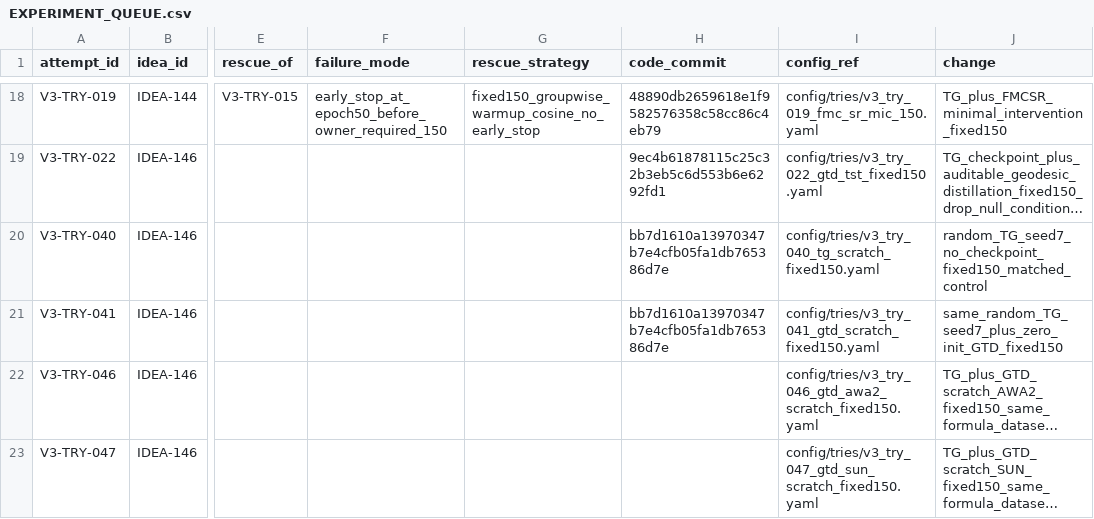
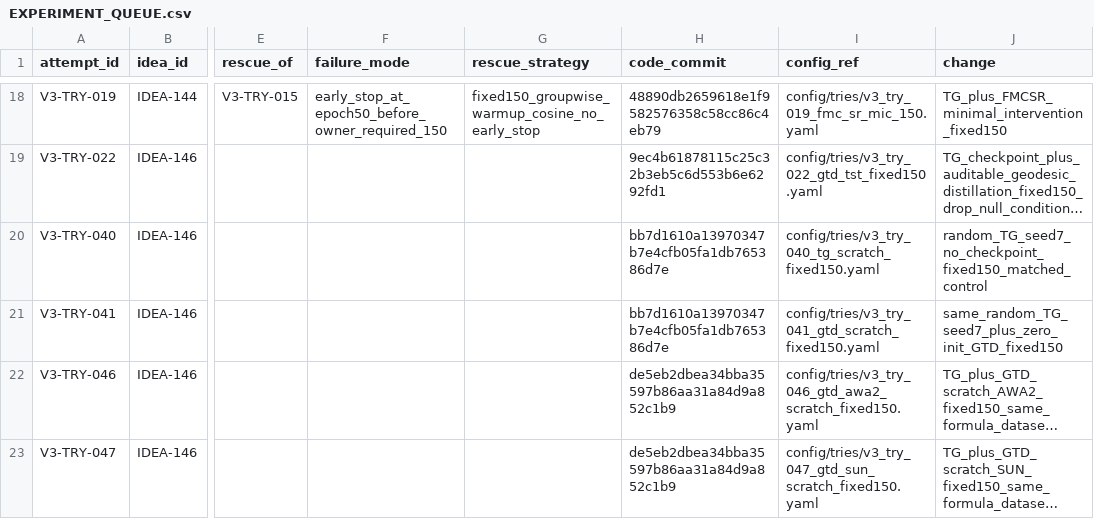
Before and after one commit to GetlotMoney/gzsl-paper, a CSV file: experiments/v3/EXPERIMENT_QUEUE.csv, drawn as a sheet; only a part is shown, gaps mark what is left out; long unchanged cells end in …; the diff names each change by its address in the sheet, - before the commit and + after, or states it on an @@ line.

Commit message:
experiment(v3): bind TG+GTD multidataset probes

```diff
--- a/experiments/v3/EXPERIMENT_QUEUE.csv
+++ b/experiments/v3/EXPERIMENT_QUEUE.csv
-H22:H23 (code_commit): (empty)
+H22:H23 (code_commit): de5eb2dbea34bba35597b86aa31a84d9a852c1b9
```
Also changed, not shown: 1 other file.
